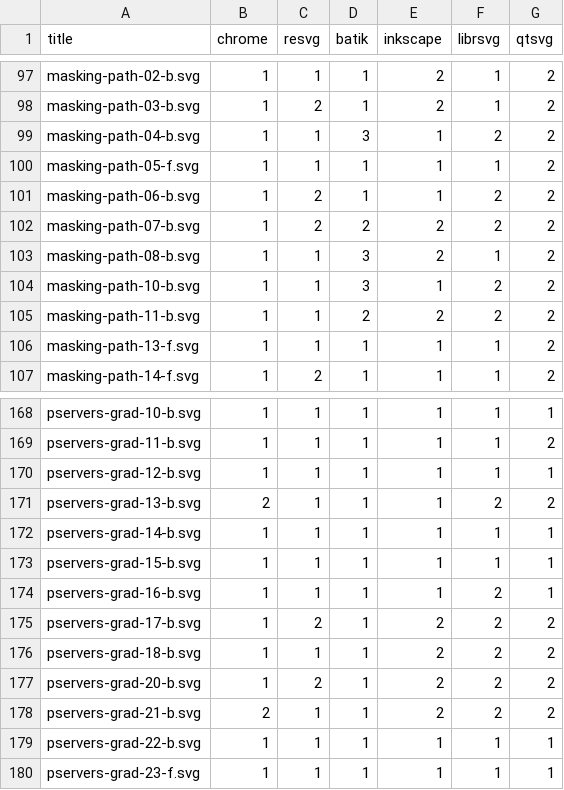
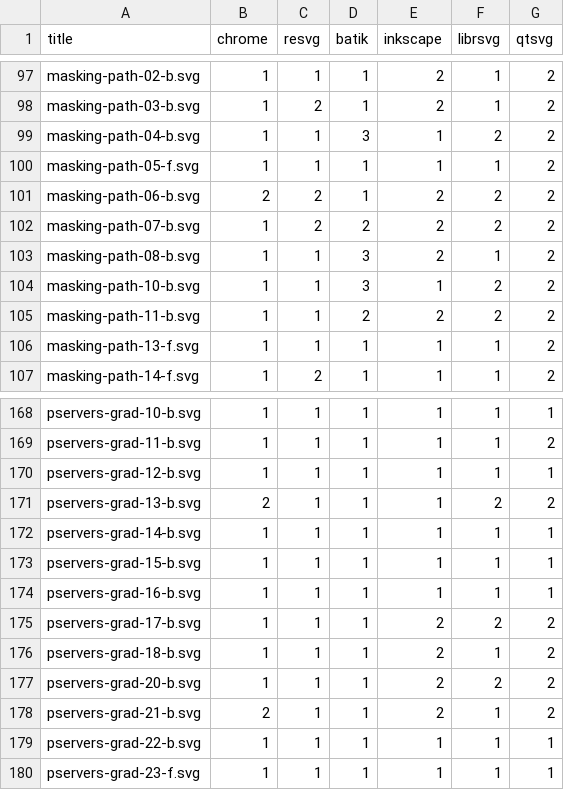
Before and after one commit to RazrFalcon/resvg-test-suite, a CSV file: official.csv, drawn as a sheet; only a part is shown, gaps mark what is left out.

```diff
--- a/official.csv
+++ b/official.csv
@@ -100,3 +100,3 @@ masking-path-04-b.svg,1,1,3,1,2,2
 masking-path-05-f.svg,1,1,1,1,1,2
-masking-path-06-b.svg,1,2,1,1,2,2
+masking-path-06-b.svg,2,2,1,2,2,2
 masking-path-07-b.svg,1,2,2,2,2,2
@@ -173,7 +173,7 @@ pservers-grad-14-b.svg,1,1,1,1,1,1
 pservers-grad-15-b.svg,1,1,1,1,1,1
-pservers-grad-16-b.svg,1,1,1,1,2,1
-pservers-grad-17-b.svg,1,2,1,2,2,2
-pservers-grad-18-b.svg,1,1,1,2,2,2
-pservers-grad-20-b.svg,1,2,1,2,2,2
-pservers-grad-21-b.svg,2,1,1,2,2,2
+pservers-grad-16-b.svg,1,1,1,1,1,1
+pservers-grad-17-b.svg,1,1,1,2,2,2
+pservers-grad-18-b.svg,1,1,1,2,1,2
+pservers-grad-20-b.svg,1,1,1,2,2,2
+pservers-grad-21-b.svg,2,1,1,2,1,2
 pservers-grad-22-b.svg,1,1,1,1,1,1
```
Also changed, not shown: results.csv, 4 other files.
